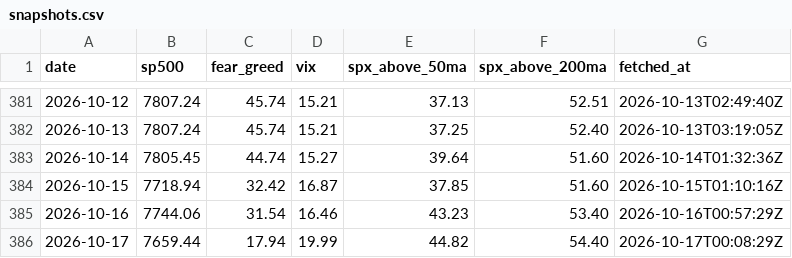
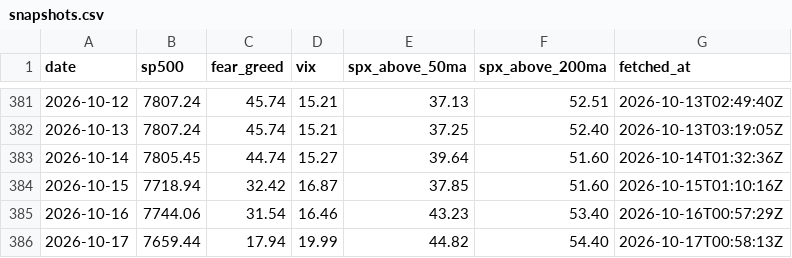
Before and after one commit to vb233/market-sentiment, a CSV file: data/snapshots.csv, drawn as a sheet; only a part is shown, gaps mark what is left out.

```diff
--- a/data/snapshots.csv
+++ b/data/snapshots.csv
@@ -385,2 +385,2 @@ date,sp500,fear_greed,vix,spx_above_50ma,spx_above_200ma,fetched_at
 2026-10-16,7744.06,31.54,16.46,43.23,53.40,2026-10-16T00:57:29Z
-2026-10-17,7659.44,17.94,19.99,44.82,54.40,2026-10-17T00:08:29Z
+2026-10-17,7659.44,17.94,19.99,44.82,54.40,2026-10-17T00:58:13Z
```
